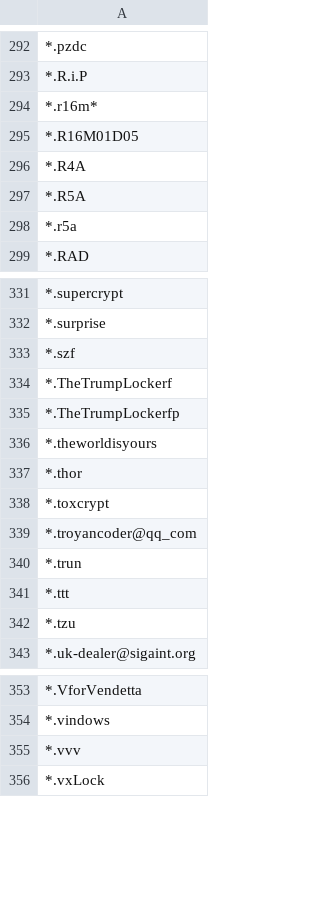
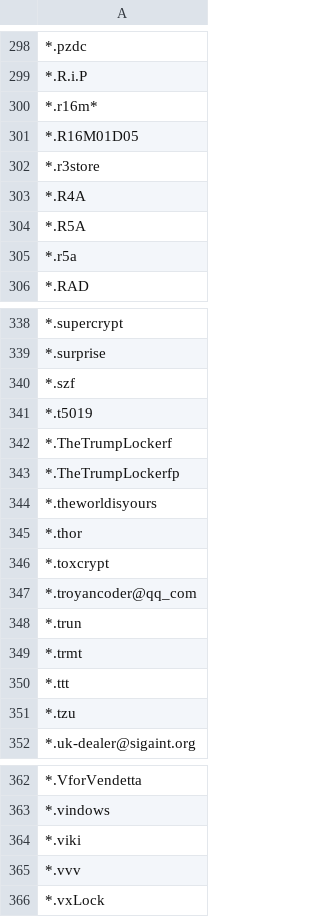
Before and after one commit to kinomakino/ransomware_file_extensions, a CSV file: extensions.csv, drawn as a sheet; only a part is shown, gaps mark what is left out; the diff covers the shown part only; the diff names each change by its address in the sheet, - before the commit and + after, or states it on an @@ line.

```diff
--- a/extensions.csv
+++ b/extensions.csv
+row 302: *.r3store
+row 341: *.t5019
+row 349: *.trmt
+row 364: *.viki
```
Also changed, not shown: 6 added rows elsewhere in this file.
